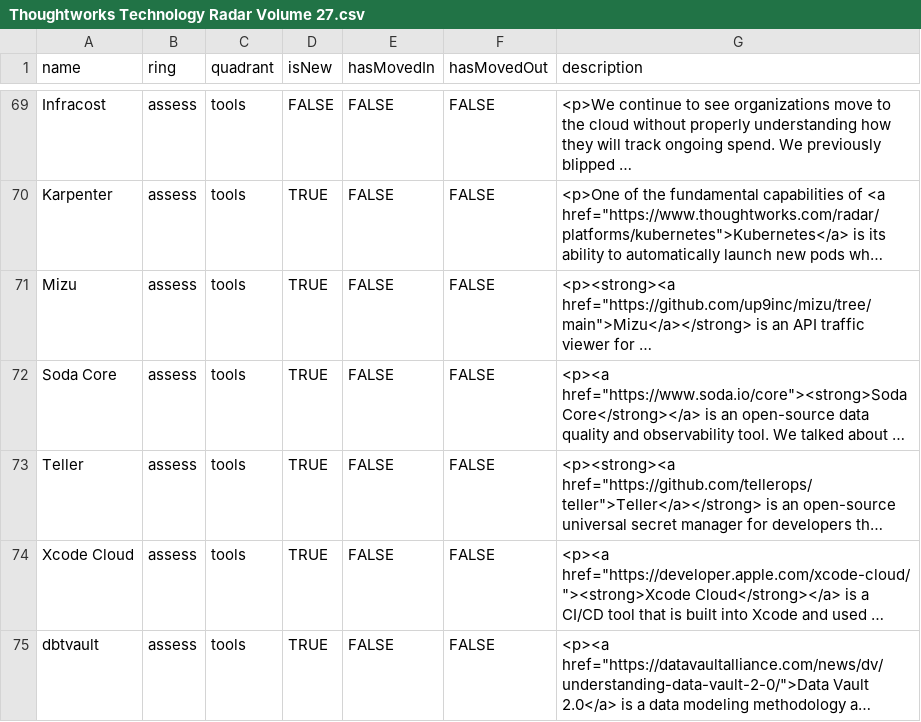
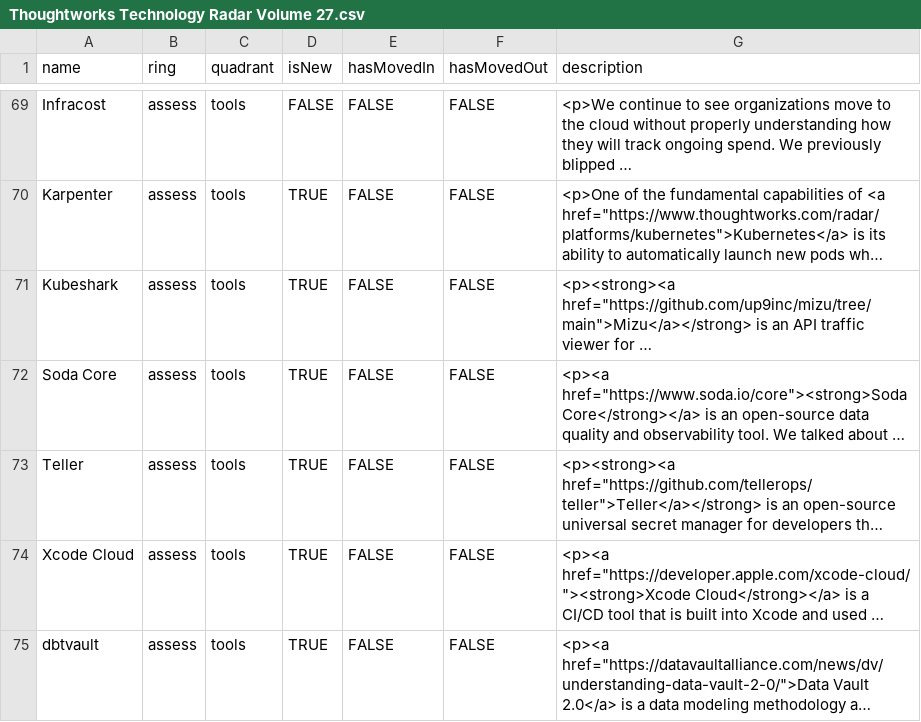
Before and after one commit to setchy/thoughtworks-tech-radar-volumes, a CSV file: volumes/Thoughtworks Technology Radar Volume 27.csv, drawn as a sheet; only a part is shown, gaps mark what is left out; long unchanged cells end in …; the diff names each change by its address in the sheet, - before the commit and + after, or states it on an @@ line.

Commit message:
feat: :sparkles: volume 28 dataset

```diff
--- a/volumes/Thoughtworks Technology Radar Volume 27.csv
+++ b/volumes/Thoughtworks Technology Radar Volume 27.csv
-A71 (name): Mizu
+A71 (name): Kubeshark
```
Also changed, not shown: volumes/Thoughtworks Technology Radar Volume 24.csv, volumes/Thoughtworks Technology Radar Volume 25.csv, 1 other file.
